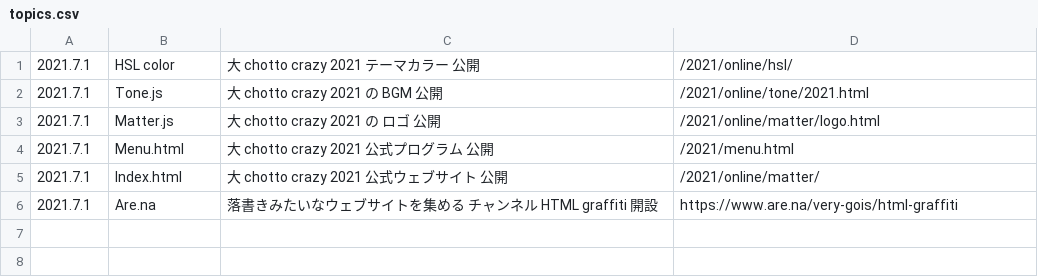
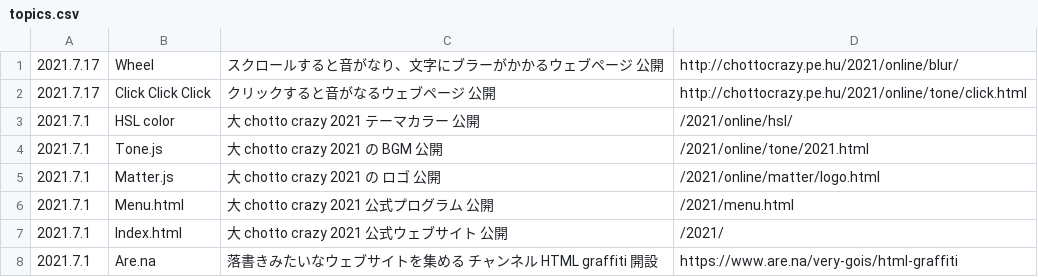
Before and after one commit to chottocrazy/index, a CSV file: 2021/online/topics.csv, drawn as a sheet.

```diff
--- a/2021/online/topics.csv
+++ b/2021/online/topics.csv
@@ -1 +1,3 @@
+2021.7.17,"Wheel",スクロールすると音がなり、文字にブラーがかかるウェブページ 公開,http://chottocrazy.pe.hu/2021/online/blur/
+2021.7.17,"Click Click Click",クリックすると音がなるウェブページ 公開,http://chottocrazy.pe.hu/2021/online/tone/click.html
 2021.7.1,HSL color,大 chotto crazy　2021 テーマカラー 公開,/2021/online/hsl/
@@ -4,3 +6,3 @@
 2021.7.1,Menu.html,大 chotto crazy　2021 公式プログラム 公開,/2021/menu.html
-2021.7.1,Index.html,大 chotto crazy　2021 公式ウェブサイト 公開,/2021/online/matter/
+2021.7.1,Index.html,大 chotto crazy　2021 公式ウェブサイト 公開,/2021/
 2021.7.1,Are.na,落書きみたいなウェブサイトを集める チャンネル HTML graffiti 開設,https://www.are.na/very-gois/html-graffiti
```
Also changed, not shown: 1 other file.
